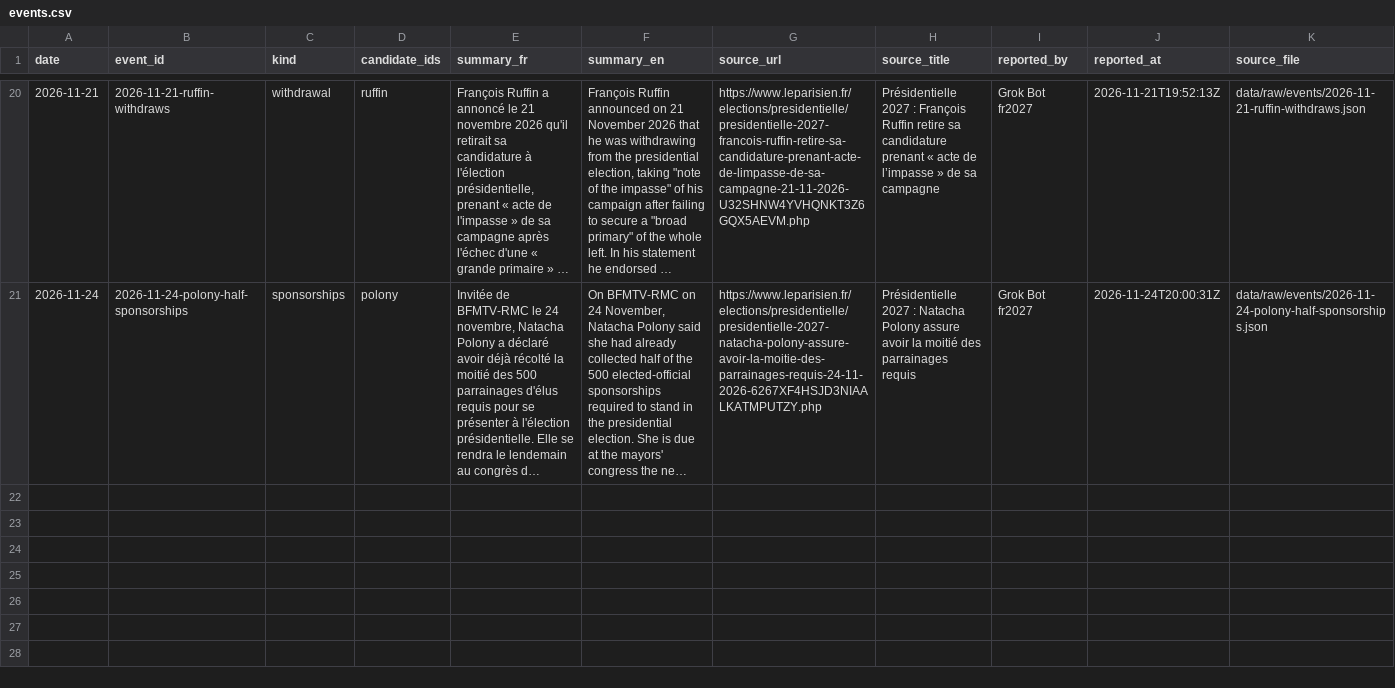
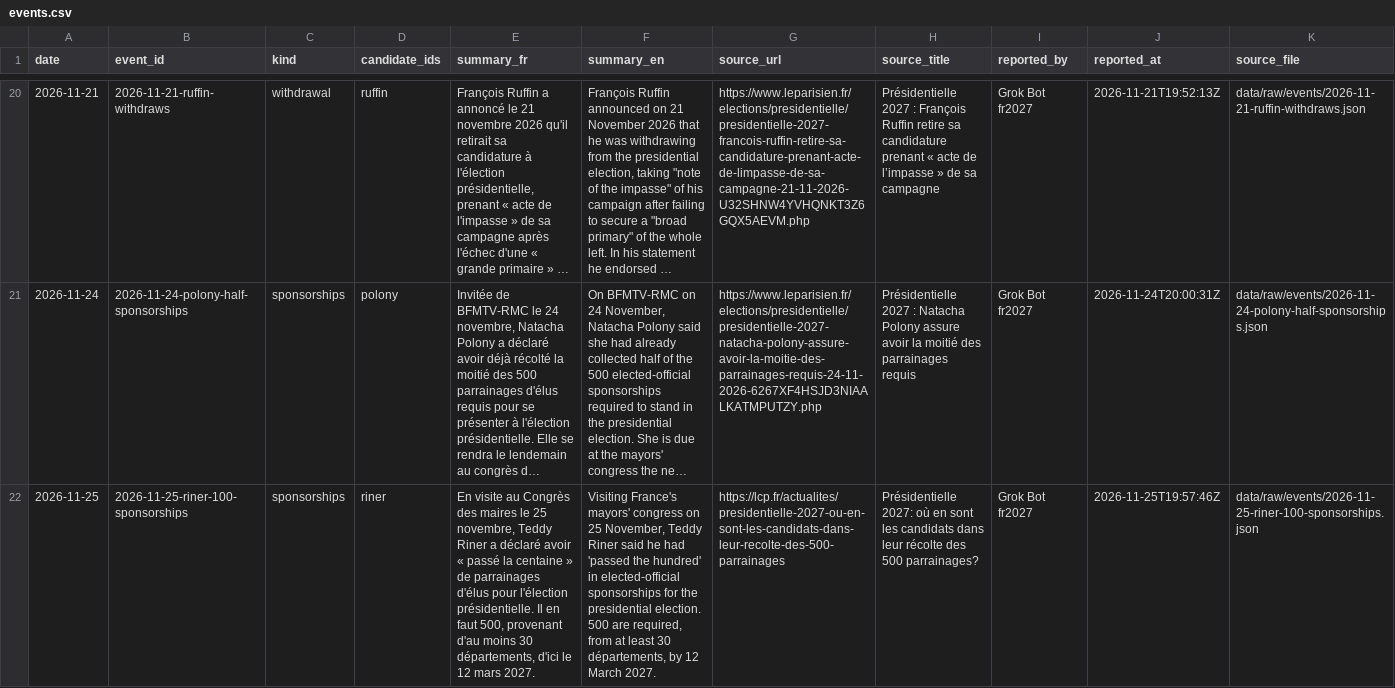
Before and after one commit to Hebilicious/fr2027-forecaster, a CSV file: data/clean/events.csv, drawn as a sheet; only a part is shown, gaps mark what is left out; long unchanged cells end in …; the diff names each change by its address in the sheet, - before the commit and + after, or states it on an @@ line.

```diff
--- a/data/clean/events.csv
+++ b/data/clean/events.csv
+row 22: 2026-11-25 | 2026-11-25-riner-100-sponsorships | sponsorships | riner | En visite au Congrès des maires le 25 novembre, Teddy Riner a déclaré avoir « passé la centaine » de parrainages d'élus pour l'élection présidentielle. Il en faut 500, provenant d'au moins 30 départements, d'ici le 12 mars 2027. | Visiting France's mayors' congress on 25 November, Teddy Riner said he had 'passed the hundred' in elected-official sponsorships for the presidential election. 500 are required, from at least 30 départements, by 12 March 2027. | https://lcp.fr/actualites/presidentielle-2027-ou-en-sont-les-candidats-dans-leur-recolte-des-500-parrainages | Présidentielle 2027: où en sont les candidats dans leur récolte des 500 parrainages? | Grok Bot fr2027 | 2026-11-25T19:57:46Z | data/raw/events/2026-11-25-riner-100-sponsorships.json
```
Also changed, not shown: 7 other files.
